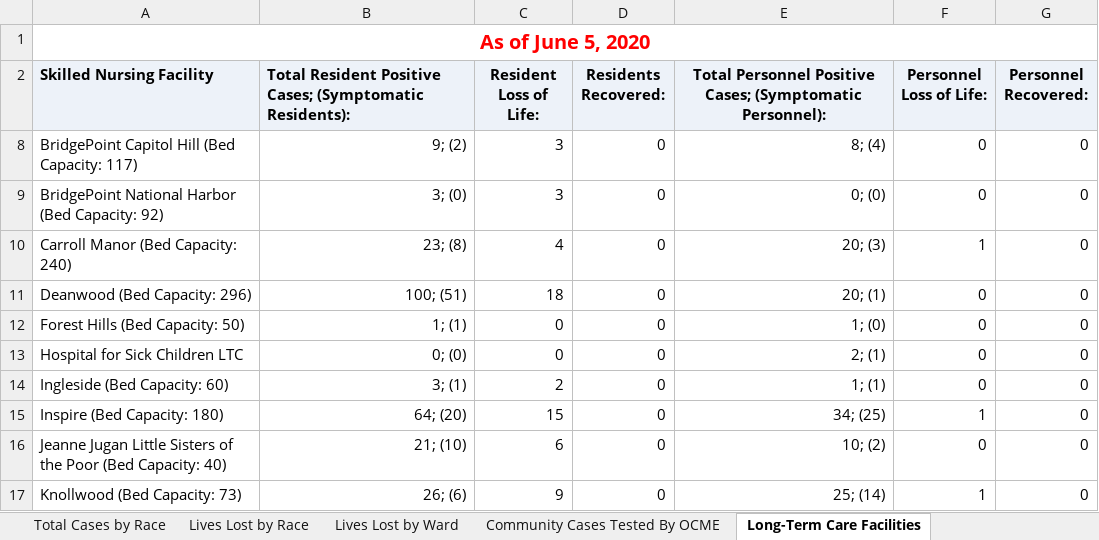
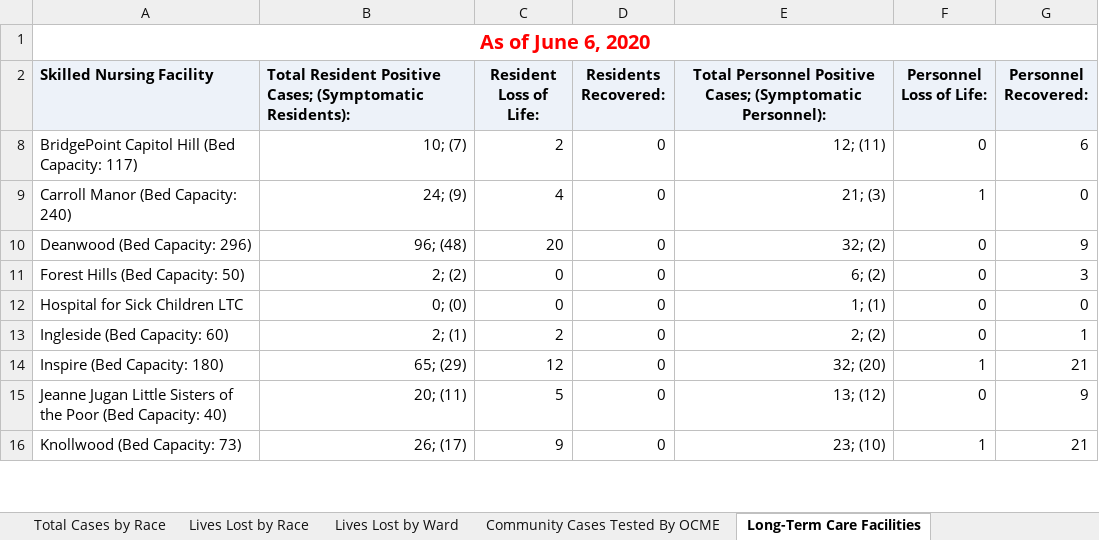
Before and after one commit to cobie8a/covid19-va-md-dc, an Excel workbook: temp/DC-COVID-19-Data.xlsx, sheet Long-Term Care Facilities, drawn as a sheet; only a part is shown; values as stored, in another font and other column widths than the file's, no borders; charts and pictures not drawn; removed rows and columns are numbered as before the commit, all else as after; the diff covers the shown part only; the diff names each change by its address in the sheet, - before the commit and + after, or states it on an @@ line.

Commit message:
07 Jun data update

```diff
--- a/temp/DC-COVID-19-Data.xlsx (sheet Long-Term Care Facilities)
+++ b/temp/DC-COVID-19-Data.xlsx (sheet Long-Term Care Facilities)
-A1 (Skilled Nursing Facility): As of June 5, 2020
+A1 (Skilled Nursing Facility): As of June 6, 2020
-B8: 9; (2)
+B8: 10; (7)
-C8 (Resident Loss of Life:): 3
+C8 (Resident Loss of Life:): 2
-E8: 8; (4)
+E8: 12; (11)
-G8 (Personnel Recovered:): 0
+G8 (Personnel Recovered:): 6
-row 9: BridgePoint National Harbor (Bed Capacity: 92) | 3; (0) | 3 | 0 | 0; (0) | 0 | 0
-B9: 23; (8)
+B9: 24; (9)
-E9: 20; (3)
+E9: 21; (3)
-B10: 100; (51)
+B10: 96; (48)
-C10 (Resident Loss of Life:): 18
+C10 (Resident Loss of Life:): 20
-E10: 20; (1)
+E10: 32; (2)
-G10 (Personnel Recovered:): 0
+G10 (Personnel Recovered:): 9
-B11: 1; (1)
+B11: 2; (2)
-E11: 1; (0)
+E11: 6; (2)
-G11 (Personnel Recovered:): 0
+G11 (Personnel Recovered:): 3
-E12: 2; (1)
+E12: 1; (1)
-B13: 3; (1)
+B13: 2; (1)
-E13: 1; (1)
+E13: 2; (2)
-G13 (Personnel Recovered:): 0
+G13 (Personnel Recovered:): 1
-B14: 64; (20)
+B14: 65; (29)
-C14 (Resident Loss of Life:): 15
+C14 (Resident Loss of Life:): 12
-E14: 34; (25)
+E14: 32; (20)
-G14 (Personnel Recovered:): 0
+G14 (Personnel Recovered:): 21
-B15: 21; (10)
+B15: 20; (11)
-C15 (Resident Loss of Life:): 6
+C15 (Resident Loss of Life:): 5
-E15: 10; (2)
+E15: 13; (12)
-G15 (Personnel Recovered:): 0
+G15 (Personnel Recovered:): 9
-B16: 26; (6)
+B16: 26; (17)
-E16: 25; (14)
+E16: 23; (10)
-G16 (Personnel Recovered:): 0
+G16 (Personnel Recovered:): 21
```
Also changed, not shown: 3 added rows and 30 edited cells elsewhere in this sheet, sheet Community Cases Tested By OCME, sheet Overal Stats, sheet Lives Lost by Race, sheet Lives Lost by Ward, sheet Total Cases by Ward, sheet Total Cases by Race, charts or pictures, covid-19.xlsx, 1 other file.
